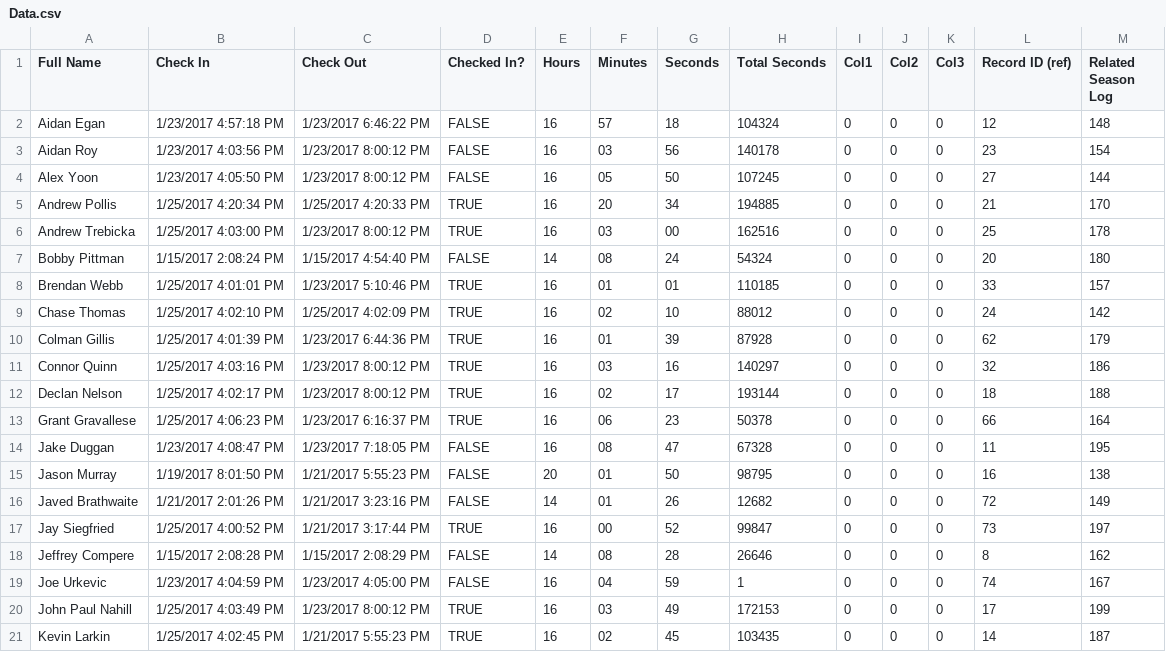
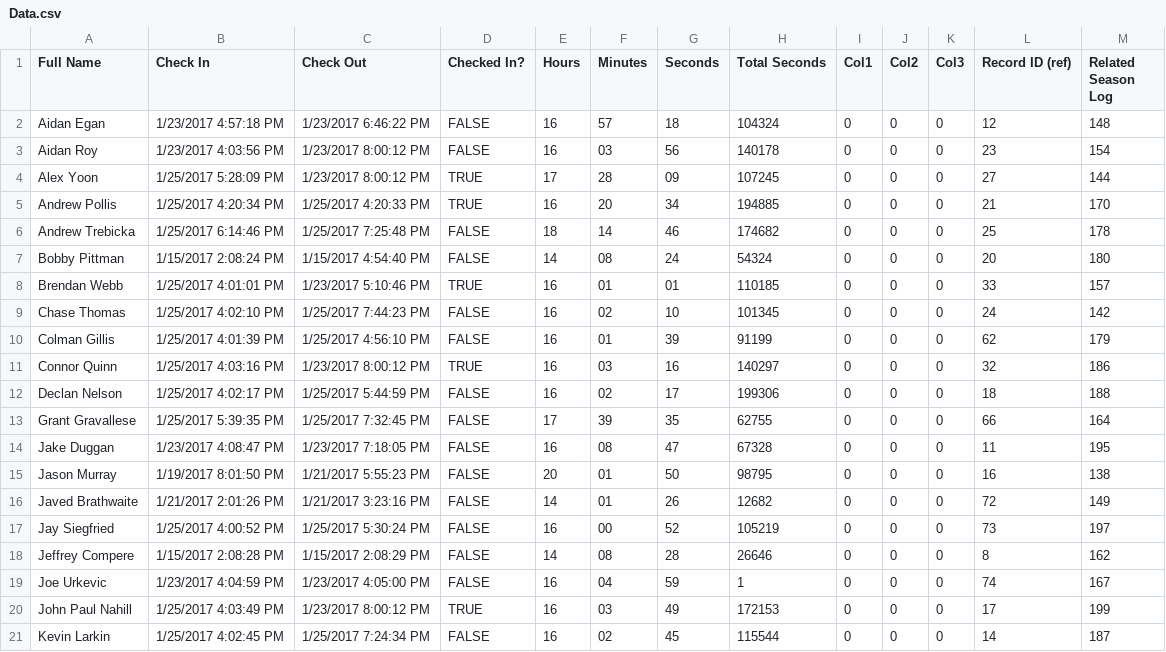
Before and after one commit to prifken/robotics3958, a CSV file: 2017 Attendance/Data/Data.csv, drawn as a sheet; only a part is shown; the diff covers the shown part only.

```diff
--- a/2017 Attendance/Data/Data.csv
+++ b/2017 Attendance/Data/Data.csv
@@ -3,12 +3,12 @@ Aidan Egan,1/23/2017 4:57:18 PM,1/23/2017 6:46:22 PM,FALSE,16,57,18,104324,0,0,0
 Aidan Roy,1/23/2017 4:03:56 PM,1/23/2017 8:00:12 PM,FALSE,16,03,56,140178,0,0,0,23,154
-Alex Yoon,1/23/2017 4:05:50 PM,1/23/2017 8:00:12 PM,FALSE,16,05,50,107245,0,0,0,27,144
+Alex Yoon,1/25/2017 5:28:09 PM,1/23/2017 8:00:12 PM,TRUE,17,28,09,107245,0,0,0,27,144
 Andrew Pollis,1/25/2017 4:20:34 PM,1/25/2017 4:20:33 PM,TRUE,16,20,34,194885,0,0,0,21,170
-Andrew Trebicka,1/25/2017 4:03:00 PM,1/23/2017 8:00:12 PM,TRUE,16,03,00,162516,0,0,0,25,178
+Andrew Trebicka,1/25/2017 6:14:46 PM,1/25/2017 7:25:48 PM,FALSE,18,14,46,174682,0,0,0,25,178
 Bobby Pittman,1/15/2017 2:08:24 PM,1/15/2017 4:54:40 PM,FALSE,14,08,24,54324,0,0,0,20,180
 Brendan Webb,1/25/2017 4:01:01 PM,1/23/2017 5:10:46 PM,TRUE,16,01,01,110185,0,0,0,33,157
-Chase Thomas,1/25/2017 4:02:10 PM,1/25/2017 4:02:09 PM,TRUE,16,02,10,88012,0,0,0,24,142
-Colman Gillis,1/25/2017 4:01:39 PM,1/23/2017 6:44:36 PM,TRUE,16,01,39,87928,0,0,0,62,179
+Chase Thomas,1/25/2017 4:02:10 PM,1/25/2017 7:44:23 PM,FALSE,16,02,10,101345,0,0,0,24,142
+Colman Gillis,1/25/2017 4:01:39 PM,1/25/2017 4:56:10 PM,FALSE,16,01,39,91199,0,0,0,62,179
 Connor Quinn,1/25/2017 4:03:16 PM,1/23/2017 8:00:12 PM,TRUE,16,03,16,140297,0,0,0,32,186
-Declan Nelson,1/25/2017 4:02:17 PM,1/23/2017 8:00:12 PM,TRUE,16,02,17,193144,0,0,0,18,188
-Grant Gravallese,1/25/2017 4:06:23 PM,1/23/2017 6:16:37 PM,TRUE,16,06,23,50378,0,0,0,66,164
+Declan Nelson,1/25/2017 4:02:17 PM,1/25/2017 5:44:59 PM,FALSE,16,02,17,199306,0,0,0,18,188
+Grant Gravallese,1/25/2017 5:39:35 PM,1/25/2017 7:32:45 PM,FALSE,17,39,35,62755,0,0,0,66,164
 Jake Duggan,1/23/2017 4:08:47 PM,1/23/2017 7:18:05 PM,FALSE,16,08,47,67328,0,0,0,11,195
@@ -16,3 +16,3 @@ Jason Murray,1/19/2017 8:01:50 PM,1/21/2017 5:55:23 PM,FALSE,20,01,50,98795,0,0,
 Javed Brathwaite,1/21/2017 2:01:26 PM,1/21/2017 3:23:16 PM,FALSE,14,01,26,12682,0,0,0,72,149
-Jay Siegfried,1/25/2017 4:00:52 PM,1/21/2017 3:17:44 PM,TRUE,16,00,52,99847,0,0,0,73,197
+Jay Siegfried,1/25/2017 4:00:52 PM,1/25/2017 5:30:24 PM,FALSE,16,00,52,105219,0,0,0,73,197
 Jeffrey Compere,1/15/2017 2:08:28 PM,1/15/2017 2:08:29 PM,FALSE,14,08,28,26646,0,0,0,8,162
@@ -20,2 +20,2 @@ Joe Urkevic,1/23/2017 4:04:59 PM,1/23/2017 4:05:00 PM,FALSE,16,04,59,1,0,0,0,74,
 John Paul Nahill,1/25/2017 4:03:49 PM,1/23/2017 8:00:12 PM,TRUE,16,03,49,172153,0,0,0,17,199
-Kevin Larkin,1/25/2017 4:02:45 PM,1/21/2017 5:55:23 PM,TRUE,16,02,45,103435,0,0,0,14,187
+Kevin Larkin,1/25/2017 4:02:45 PM,1/25/2017 7:24:34 PM,FALSE,16,02,45,115544,0,0,0,14,187
```
Also changed, not shown: 26 edited cells elsewhere in this file, 45 other files.
